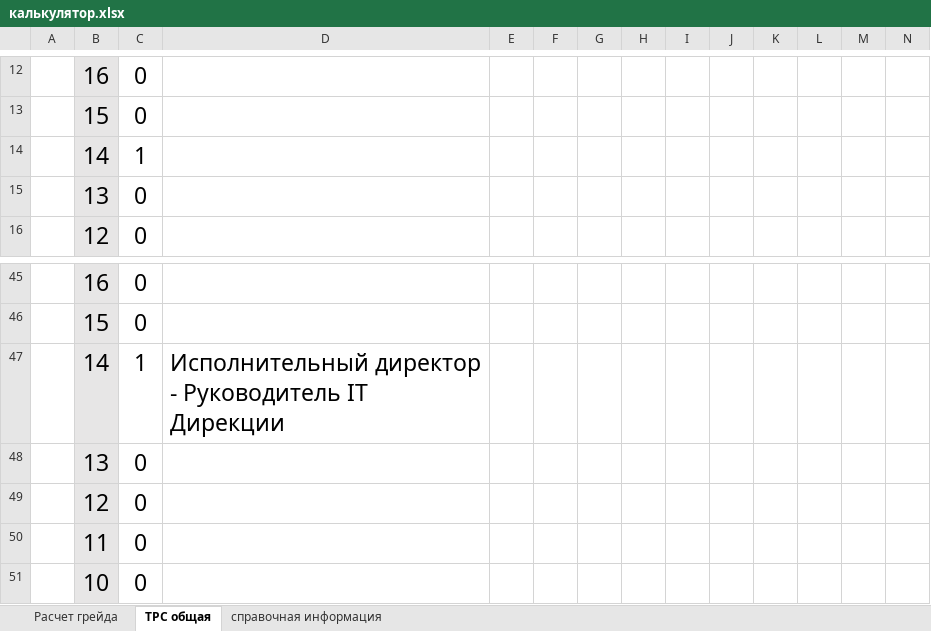
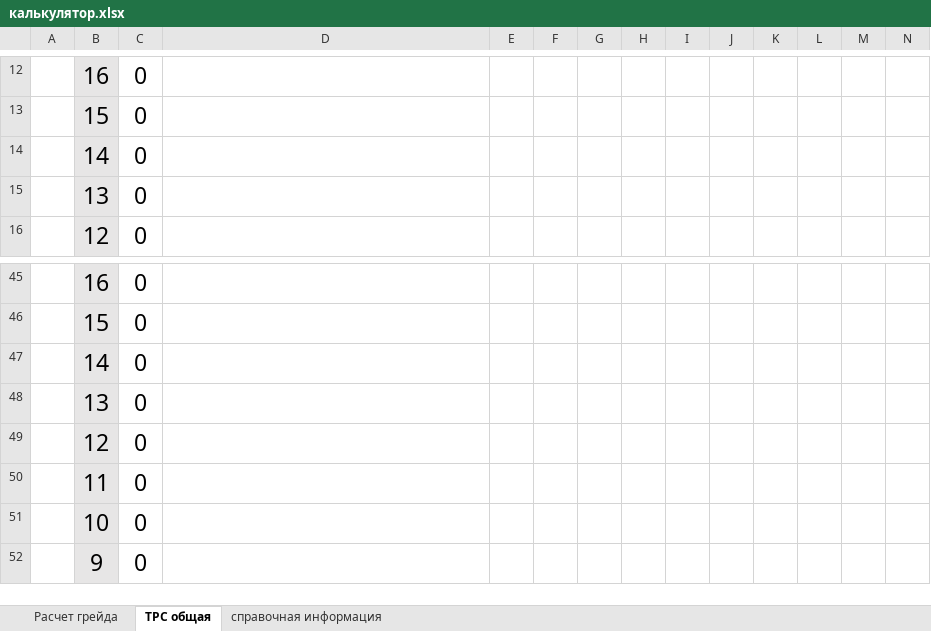
Before and after one commit to NESDS/HayAutoGrade, an Excel workbook: data/калькулятор.xlsx, sheet ТРС общая, drawn as a sheet; only a part is shown, gaps mark what is left out; the shorter side is filled out with more unchanged rows; values as stored, in another font and other column widths than the file's, no borders; removed rows and columns are numbered as before the commit, all else as after; rows hold the shown columns only; the diff names each change by its address in the sheet, - before the commit and + after, or states it on an @@ line.

```diff
--- a/data/калькулятор.xlsx (sheet ТРС общая)
+++ b/data/калькулятор.xlsx (sheet ТРС общая)
-C14: 1
+C14: 0
-row 47:  | 14 | 1 | Исполнительный директор - Руководитель IТ Дирекции
+row 47:  | 14 | 0
```
Also changed, not shown: sheet Расчет грейда, hidden cells, 2 other files.
